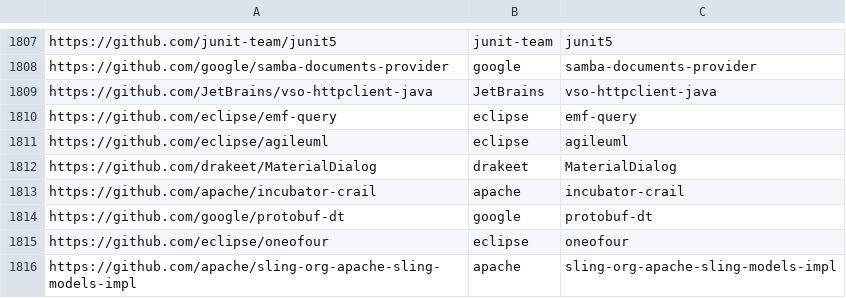
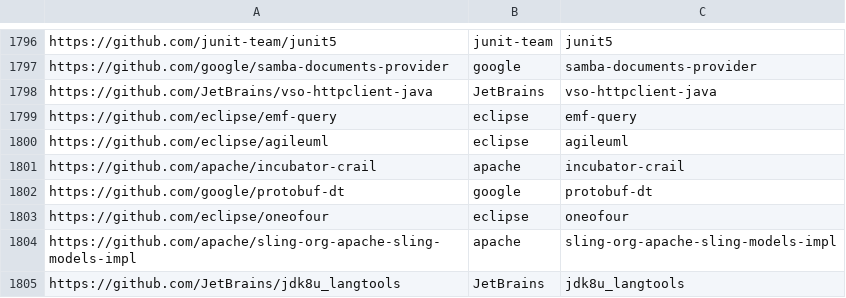
Before and after one commit to li-sui/miningSStuBs, a CSV file: src/main/resources/allJavaProjects.csv (was allJavaProjects.csv), drawn as a sheet; only a part is shown, gaps mark what is left out; the shorter side is filled out with more unchanged rows; the diff covers the shown part only.

```diff
--- a/allJavaProjects.csv
+++ b/src/main/resources/allJavaProjects.csv
@@ -1811,3 +1800,2 @@ https://github.com/eclipse/emf-query,eclipse,emf-query
 https://github.com/eclipse/agileuml,eclipse,agileuml
-https://github.com/drakeet/MaterialDialog,drakeet,MaterialDialog
 https://github.com/apache/incubator-crail,apache,incubator-crail
```
Also changed, not shown: 11 removed rows elsewhere in this file.
